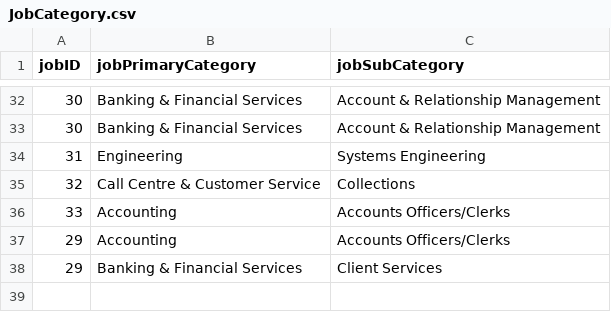
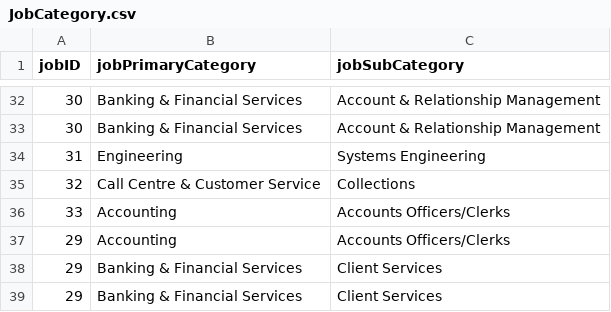
Before and after one commit to namyngu/JobSeekingSystem, a CSV file: JobCategory.csv, drawn as a sheet; only a part is shown, gaps mark what is left out; the diff names each change by its address in the sheet, - before the commit and + after, or states it on an @@ line.

```diff
--- a/JobCategory.csv
+++ b/JobCategory.csv
+row 39: 29 | Banking & Financial Services | Client Services
```
Also changed, not shown: JobList.csv, JobSkills.csv, 4 other files.
